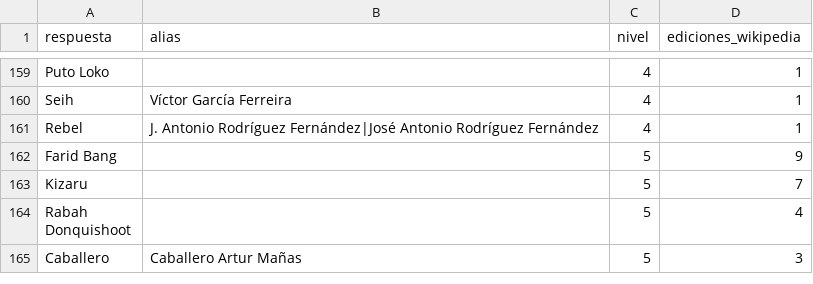
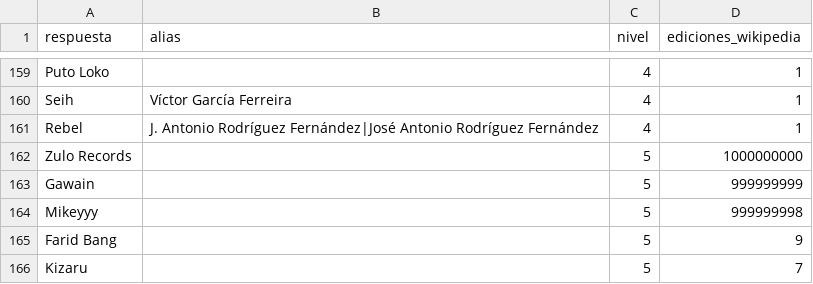
Before and after one commit to norahmartinn/sabihondo, a CSV file: datos/siete/raperos.csv, drawn as a sheet; only a part is shown, gaps mark what is left out; the shorter side is filled out with more unchanged rows.

Commit message:
Raperos: Zulo Records, Gawain y Mikeyyy

```diff
--- a/datos/siete/raperos.csv
+++ b/datos/siete/raperos.csv
@@ -161,2 +161,5 @@ Seih;Víctor García Ferreira;4;1
 Rebel;J. Antonio Rodríguez Fernández|José Antonio Rodríguez Fernández;4;1
+Zulo Records;;5;1000000000
+Gawain;;5;999999999
+Mikeyyy;;5;999999998
 Farid Bang;;5;9
```
Also changed, not shown: 3 other files.
